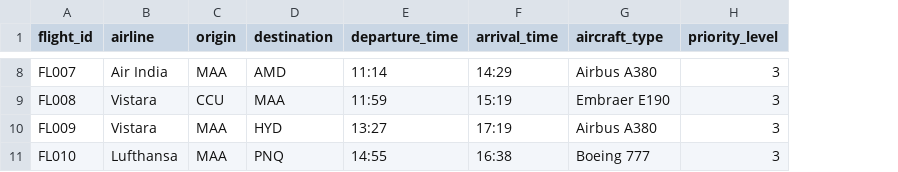
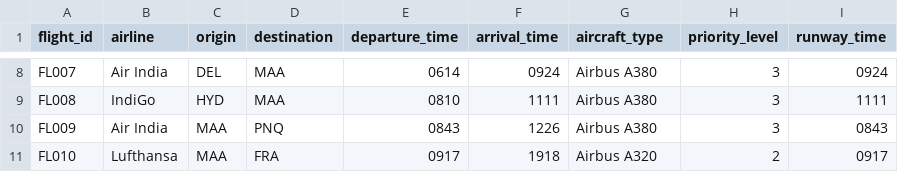
Before and after one commit to Unhandled-Exceptions/ATSS, a CSV file: data/flights_small.csv, drawn as a sheet; only a part is shown, gaps mark what is left out; the diff covers the shown part only; the diff names each change by its address in the sheet, - before the commit and + after, or states it on an @@ line.

```diff
--- a/data/flights_small.csv
+++ b/data/flights_small.csv
+column I (runway_time), rows 8-11: 0924 | 1111 | 0843 | 0917
-C8 (origin): MAA
+C8 (origin): DEL
-D8 (destination): AMD
+D8 (destination): MAA
-E8 (departure_time): 11:14
+E8 (departure_time): 0614
-F8 (arrival_time): 14:29
+F8 (arrival_time): 0924
-B9 (airline): Vistara
+B9 (airline): IndiGo
-C9 (origin): CCU
+C9 (origin): HYD
-E9 (departure_time): 11:59
+E9 (departure_time): 0810
-F9 (arrival_time): 15:19
+F9 (arrival_time): 1111
-G9 (aircraft_type): Embraer E190
+G9 (aircraft_type): Airbus A380
-B10 (airline): Vistara
+B10 (airline): Air India
-D10 (destination): HYD
+D10 (destination): PNQ
-E10 (departure_time): 13:27
+E10 (departure_time): 0843
-F10 (arrival_time): 17:19
+F10 (arrival_time): 1226
-D11 (destination): PNQ
+D11 (destination): FRA
-E11 (departure_time): 14:55
+E11 (departure_time): 0917
-F11 (arrival_time): 16:38
+F11 (arrival_time): 1918
-G11 (aircraft_type): Boeing 777
+G11 (aircraft_type): Airbus A320
-H11 (priority_level): 3
+H11 (priority_level): 2
```
Also changed, not shown: 30 edited cells elsewhere in this file, data/flights_big.csv, 7 other files.
